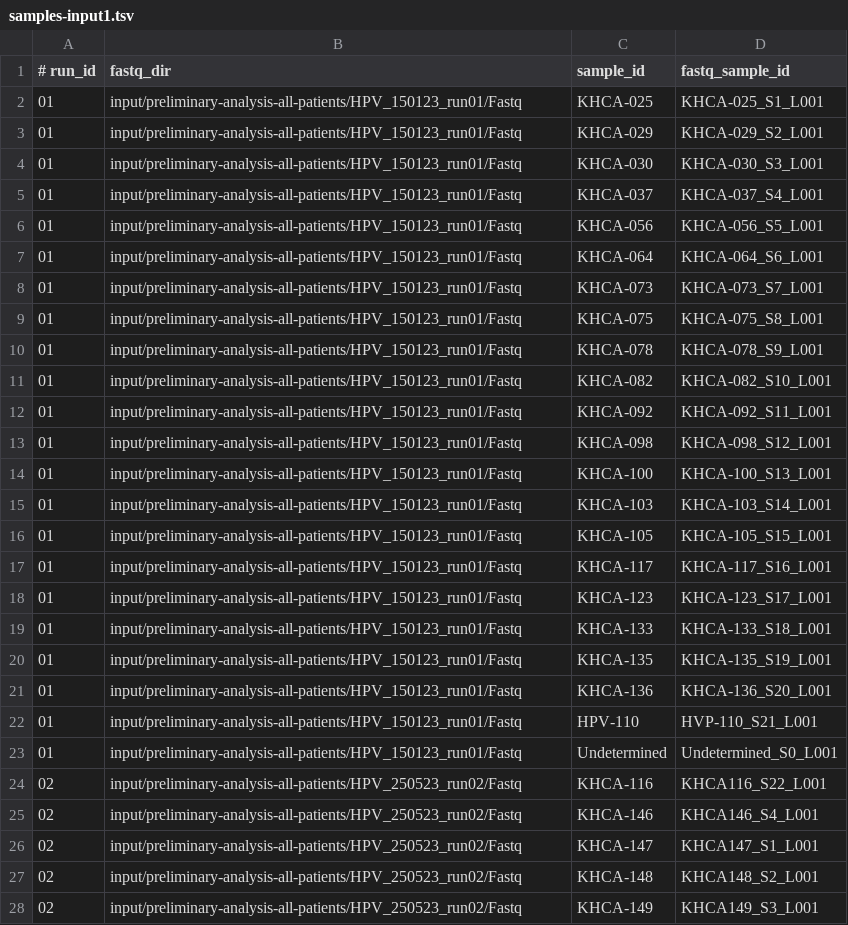
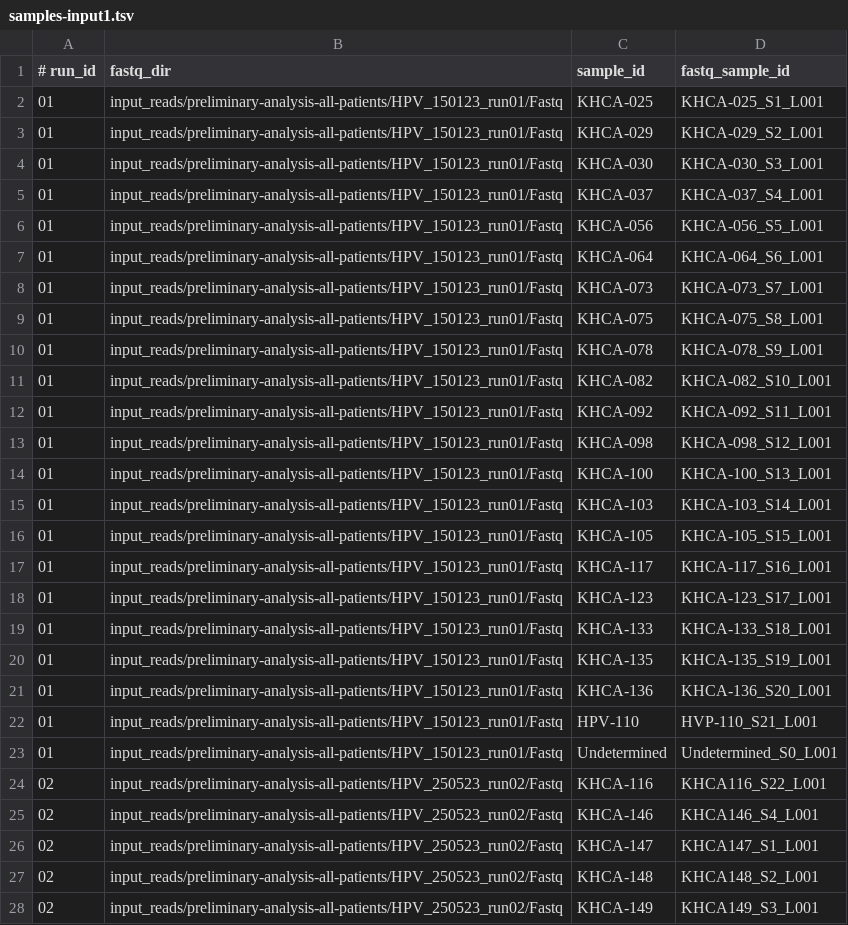
Before and after one commit to baia-ipc/kh-hivp-hpv, a TSV file: metadata/samples-input1.tsv, drawn as a sheet; only a part is shown; the diff covers the shown part only.

Commit message:
Rename input directory to input_reads

```diff
--- a/metadata/samples-input1.tsv
+++ b/metadata/samples-input1.tsv
@@ -1,28 +1,28 @@
 # run_id	fastq_dir	sample_id	fastq_sample_id
-01	input/preliminary-analysis-all-patients/HPV_150123_run01/Fastq	KHCA-025	KHCA-025_S1_L001
-01	input/preliminary-analysis-all-patients/HPV_150123_run01/Fastq	KHCA-029	KHCA-029_S2_L001
-01	input/preliminary-analysis-all-patients/HPV_150123_run01/Fastq	KHCA-030	KHCA-030_S3_L001
-01	input/preliminary-analysis-all-patients/HPV_150123_run01/Fastq	KHCA-037	KHCA-037_S4_L001
-01	input/preliminary-analysis-all-patients/HPV_150123_run01/Fastq	KHCA-056	KHCA-056_S5_L001
-01	input/preliminary-analysis-all-patients/HPV_150123_run01/Fastq	KHCA-064	KHCA-064_S6_L001
-01	input/preliminary-analysis-all-patients/HPV_150123_run01/Fastq	KHCA-073	KHCA-073_S7_L001
-01	input/preliminary-analysis-all-patients/HPV_150123_run01/Fastq	KHCA-075	KHCA-075_S8_L001
-01	input/preliminary-analysis-all-patients/HPV_150123_run01/Fastq	KHCA-078	KHCA-078_S9_L001
-01	input/preliminary-analysis-all-patients/HPV_150123_run01/Fastq	KHCA-082	KHCA-082_S10_L001
-01	input/preliminary-analysis-all-patients/HPV_150123_run01/Fastq	KHCA-092	KHCA-092_S11_L001
-01	input/preliminary-analysis-all-patients/HPV_150123_run01/Fastq	KHCA-098	KHCA-098_S12_L001
-01	input/preliminary-analysis-all-patients/HPV_150123_run01/Fastq	KHCA-100	KHCA-100_S13_L001
-01	input/preliminary-analysis-all-patients/HPV_150123_run01/Fastq	KHCA-103	KHCA-103_S14_L001
-01	input/preliminary-analysis-all-patients/HPV_150123_run01/Fastq	KHCA-105	KHCA-105_S15_L001
-01	input/preliminary-analysis-all-patients/HPV_150123_run01/Fastq	KHCA-117	KHCA-117_S16_L001
-01	input/preliminary-analysis-all-patients/HPV_150123_run01/Fastq	KHCA-123	KHCA-123_S17_L001
-01	input/preliminary-analysis-all-patients/HPV_150123_run01/Fastq	KHCA-133	KHCA-133_S18_L001
-01	input/preliminary-analysis-all-patients/HPV_150123_run01/Fastq	KHCA-135	KHCA-135_S19_L001
-01	input/preliminary-analysis-all-patients/HPV_150123_run01/Fastq	KHCA-136	KHCA-136_S20_L001
-01	input/preliminary-analysis-all-patients/HPV_150123_run01/Fastq	HPV-110	HVP-110_S21_L001
-01	input/preliminary-analysis-all-patients/HPV_150123_run01/Fastq	Undetermined	Undetermined_S0_L001
-02	input/preliminary-analysis-all-patients/HPV_250523_run02/Fastq	KHCA-116	KHCA116_S22_L001
-02	input/preliminary-analysis-all-patients/HPV_250523_run02/Fastq	KHCA-146	KHCA146_S4_L001
-02	input/preliminary-analysis-all-patients/HPV_250523_run02/Fastq	KHCA-147	KHCA147_S1_L001
-02	input/preliminary-analysis-all-patients/HPV_250523_run02/Fastq	KHCA-148	KHCA148_S2_L001
-02	input/preliminary-analysis-all-patients/HPV_250523_run02/Fastq	KHCA-149	KHCA149_S3_L001
+01	input_reads/preliminary-analysis-all-patients/HPV_150123_run01/Fastq	KHCA-025	KHCA-025_S1_L001
+01	input_reads/preliminary-analysis-all-patients/HPV_150123_run01/Fastq	KHCA-029	KHCA-029_S2_L001
+01	input_reads/preliminary-analysis-all-patients/HPV_150123_run01/Fastq	KHCA-030	KHCA-030_S3_L001
+01	input_reads/preliminary-analysis-all-patients/HPV_150123_run01/Fastq	KHCA-037	KHCA-037_S4_L001
+01	input_reads/preliminary-analysis-all-patients/HPV_150123_run01/Fastq	KHCA-056	KHCA-056_S5_L001
+01	input_reads/preliminary-analysis-all-patients/HPV_150123_run01/Fastq	KHCA-064	KHCA-064_S6_L001
+01	input_reads/preliminary-analysis-all-patients/HPV_150123_run01/Fastq	KHCA-073	KHCA-073_S7_L001
+01	input_reads/preliminary-analysis-all-patients/HPV_150123_run01/Fastq	KHCA-075	KHCA-075_S8_L001
+01	input_reads/preliminary-analysis-all-patients/HPV_150123_run01/Fastq	KHCA-078	KHCA-078_S9_L001
+01	input_reads/preliminary-analysis-all-patients/HPV_150123_run01/Fastq	KHCA-082	KHCA-082_S10_L001
+01	input_reads/preliminary-analysis-all-patients/HPV_150123_run01/Fastq	KHCA-092	KHCA-092_S11_L001
+01	input_reads/preliminary-analysis-all-patients/HPV_150123_run01/Fastq	KHCA-098	KHCA-098_S12_L001
+01	input_reads/preliminary-analysis-all-patients/HPV_150123_run01/Fastq	KHCA-100	KHCA-100_S13_L001
+01	input_reads/preliminary-analysis-all-patients/HPV_150123_run01/Fastq	KHCA-103	KHCA-103_S14_L001
+01	input_reads/preliminary-analysis-all-patients/HPV_150123_run01/Fastq	KHCA-105	KHCA-105_S15_L001
+01	input_reads/preliminary-analysis-all-patients/HPV_150123_run01/Fastq	KHCA-117	KHCA-117_S16_L001
+01	input_reads/preliminary-analysis-all-patients/HPV_150123_run01/Fastq	KHCA-123	KHCA-123_S17_L001
+01	input_reads/preliminary-analysis-all-patients/HPV_150123_run01/Fastq	KHCA-133	KHCA-133_S18_L001
+01	input_reads/preliminary-analysis-all-patients/HPV_150123_run01/Fastq	KHCA-135	KHCA-135_S19_L001
+01	input_reads/preliminary-analysis-all-patients/HPV_150123_run01/Fastq	KHCA-136	KHCA-136_S20_L001
+01	input_reads/preliminary-analysis-all-patients/HPV_150123_run01/Fastq	HPV-110	HVP-110_S21_L001
+01	input_reads/preliminary-analysis-all-patients/HPV_150123_run01/Fastq	Undetermined	Undetermined_S0_L001
+02	input_reads/preliminary-analysis-all-patients/HPV_250523_run02/Fastq	KHCA-116	KHCA116_S22_L001
+02	input_reads/preliminary-analysis-all-patients/HPV_250523_run02/Fastq	KHCA-146	KHCA146_S4_L001
+02	input_reads/preliminary-analysis-all-patients/HPV_250523_run02/Fastq	KHCA-147	KHCA147_S1_L001
+02	input_reads/preliminary-analysis-all-patients/HPV_250523_run02/Fastq	KHCA-148	KHCA148_S2_L001
+02	input_reads/preliminary-analysis-all-patients/HPV_250523_run02/Fastq	KHCA-149	KHCA149_S3_L001
```
Also changed, not shown: 45 edited cells elsewhere in this file, metadata/samples-input2.tsv, 7 other files.
